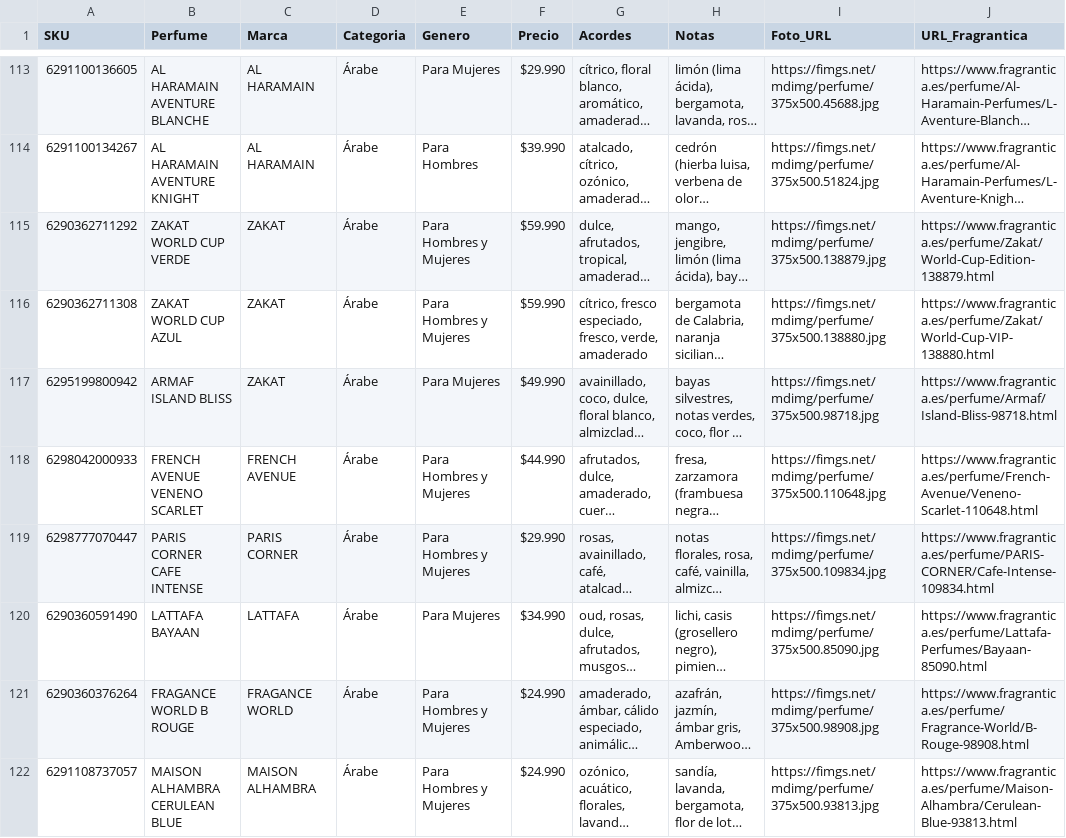
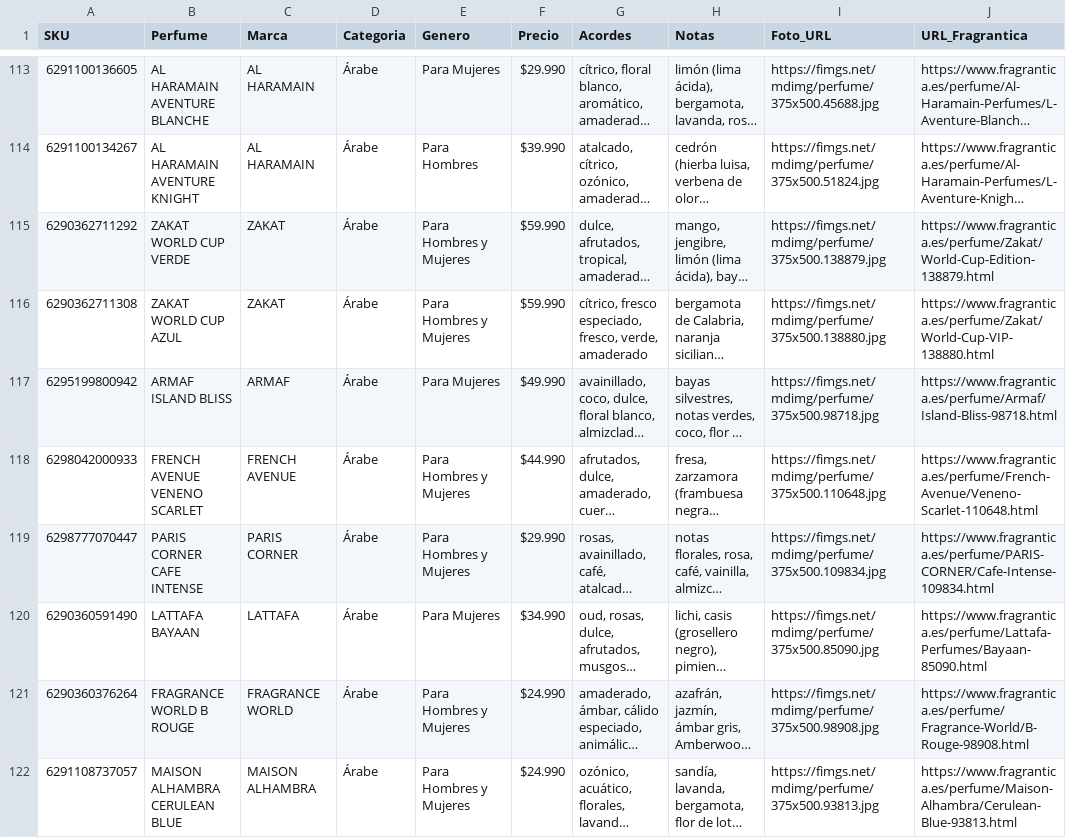
Before and after one commit to julietagonzalezmarin/perfuma-app, a CSV file: catalogo_maestro.csv, drawn as a sheet; only a part is shown, gaps mark what is left out; long unchanged cells end in …; the diff covers the shown part only; the diff names each change by its address in the sheet, - before the commit and + after, or states it on an @@ line.

```diff
--- a/catalogo_maestro.csv
+++ b/catalogo_maestro.csv
-C117 (Marca): ZAKAT
+C117 (Marca): ARMAF
-B121 (Perfume): FRAGANCE WORLD B ROUGE
+B121 (Perfume): FRAGRANCE WORLD B ROUGE
-C121 (Marca): FRAGANCE WORLD
+C121 (Marca): FRAGRANCE WORLD
```
Also changed, not shown: 106 edited cells elsewhere in this file.
